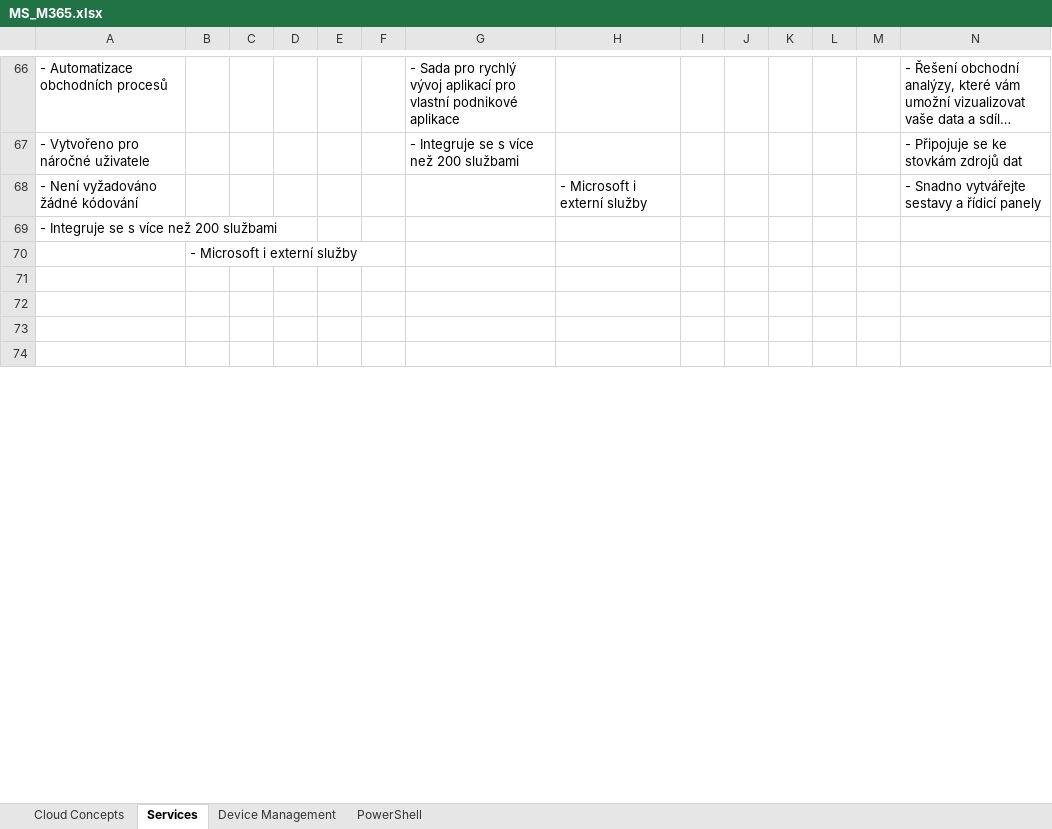
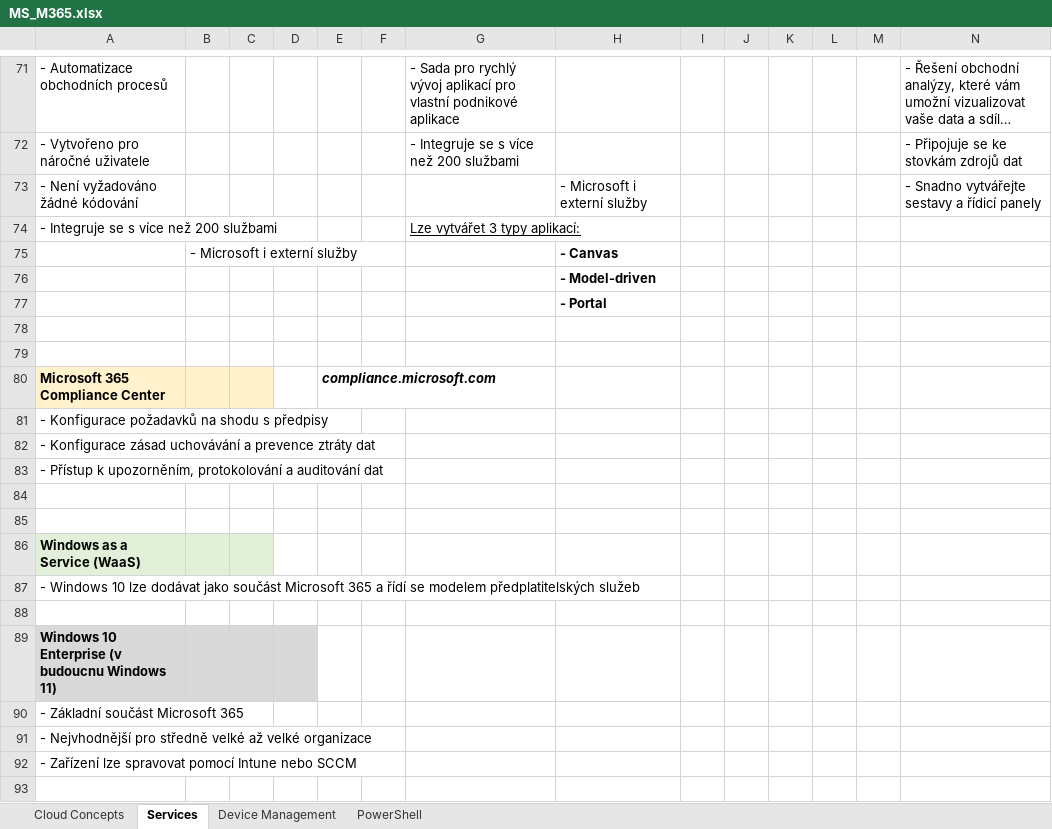
Before and after one commit to MarekBubenik/personalNotes, an Excel workbook: MS_M365.xlsx, sheet Services, drawn as a sheet; only a part is shown, gaps mark what is left out; the shorter side is filled out with more unchanged rows; long unchanged cells end in …; values as stored, in another font and other column widths than the file's, no borders; addresses are those after the commit; rows hold the shown columns only; the diff covers the shown part only; the diff names each change by its address in the sheet, - before the commit and + after, or states it on an @@ line.

Commit message:
Updated M365 services

```diff
--- a/MS_M365.xlsx (sheet Services)
+++ b/MS_M365.xlsx (sheet Services)
-G74: (empty)
+G74: Lze vytvářet 3 typy aplikací:
+row 75:  | - Microsoft i externí služby |  |  |  |  |  | - Canvas
+row 76:  |  |  |  |  |  |  | - Model-driven
+row 77:  |  |  |  |  |  |  | - Portal
-B78: - Microsoft i externí služby
+B78: (empty)
+row 79: (empty)
+row 80: Microsoft 365 Compliance Center |  |  |  | compliance.microsoft.com
+row 81: - Konfigurace požadavků na shodu s předpisy
+row 82: - Konfigurace zásad uchovávání a prevence ztráty dat
+row 83: - Přístup k upozorněním, protokolování a auditování dat
+row 84: (empty)
+row 85: (empty)
+row 86: Windows as a Service (WaaS)
+row 87: - Windows 10 lze dodávat jako součást Microsoft 365 a řídí se modelem předplatitelských služeb
+row 88: (empty)
+row 89: Windows 10 Enterprise (v budoucnu Windows 11)
+row 90: - Základní součást Microsoft 365
+row 91: - Nejvhodnější pro středně velké až velké organizace
+row 92: - Zařízení lze spravovat pomocí Intune nebo SCCM
+row 93: (empty)
```
Also changed, not shown: 71 added rows, 52 removed rows, 3 moved rows, 26 edited cells and cell formats elsewhere in this sheet.
